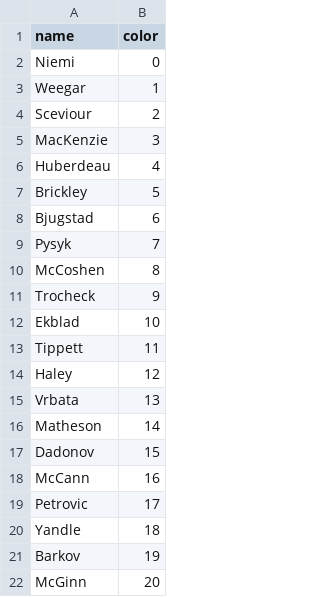
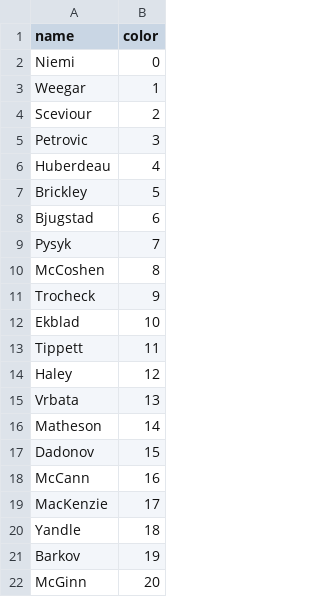
Before and after one commit to Mbrownshoes/habs, a CSV file: Florida_players2018.csv, drawn as a sheet.

```diff
--- a/Florida_players2018.csv
+++ b/Florida_players2018.csv
@@ -4,3 +4,3 @@ Weegar ,1
 Sceviour ,2
-MacKenzie ,3
+Petrovic ,3
 Huberdeau ,4
@@ -18,3 +18,3 @@ Dadonov ,15
 McCann ,16
-Petrovic ,17
+MacKenzie ,17
 Yandle ,18
```
Also changed, not shown: Arizona_players2018.csv, Boston_players2018.csv, 27 other files.
